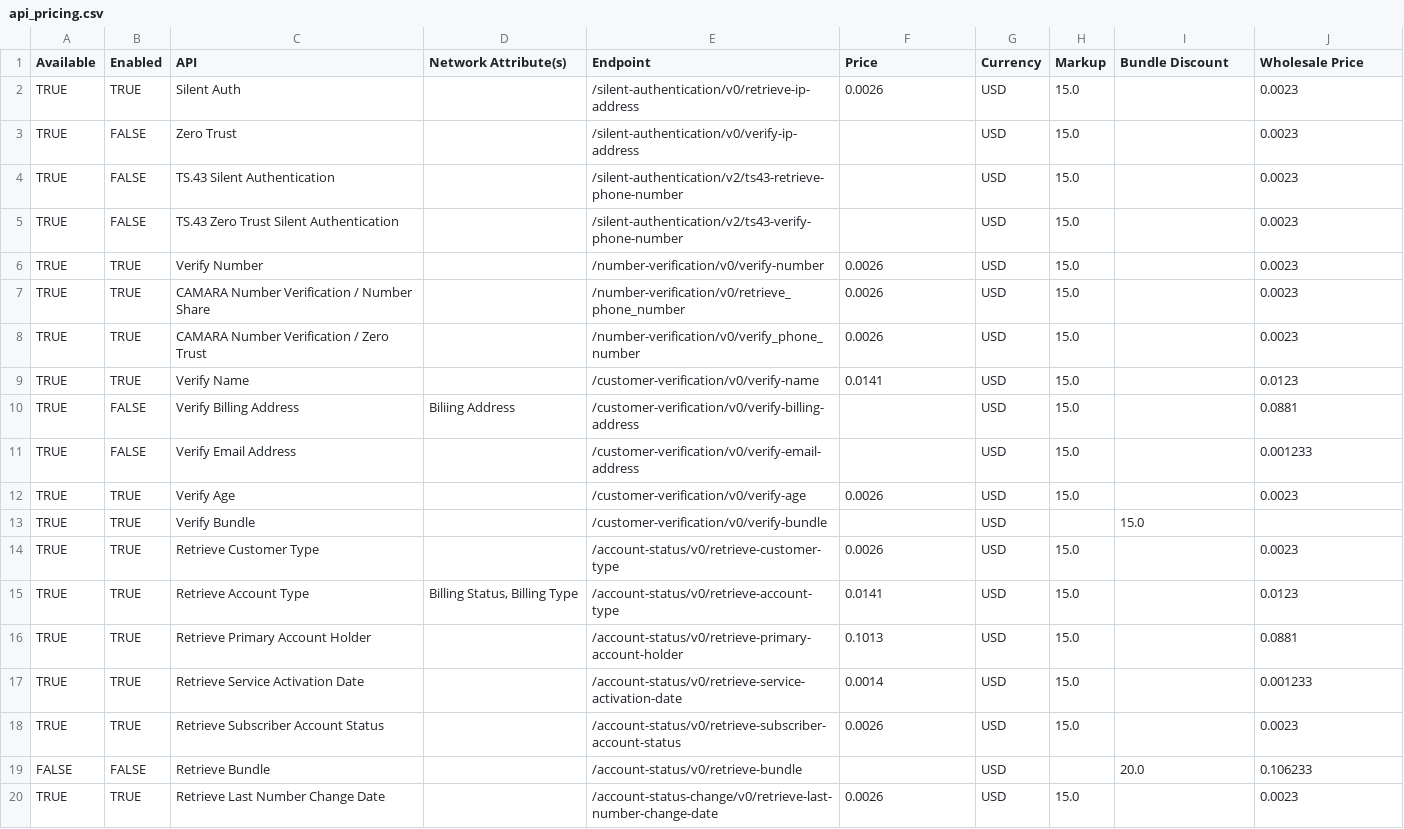
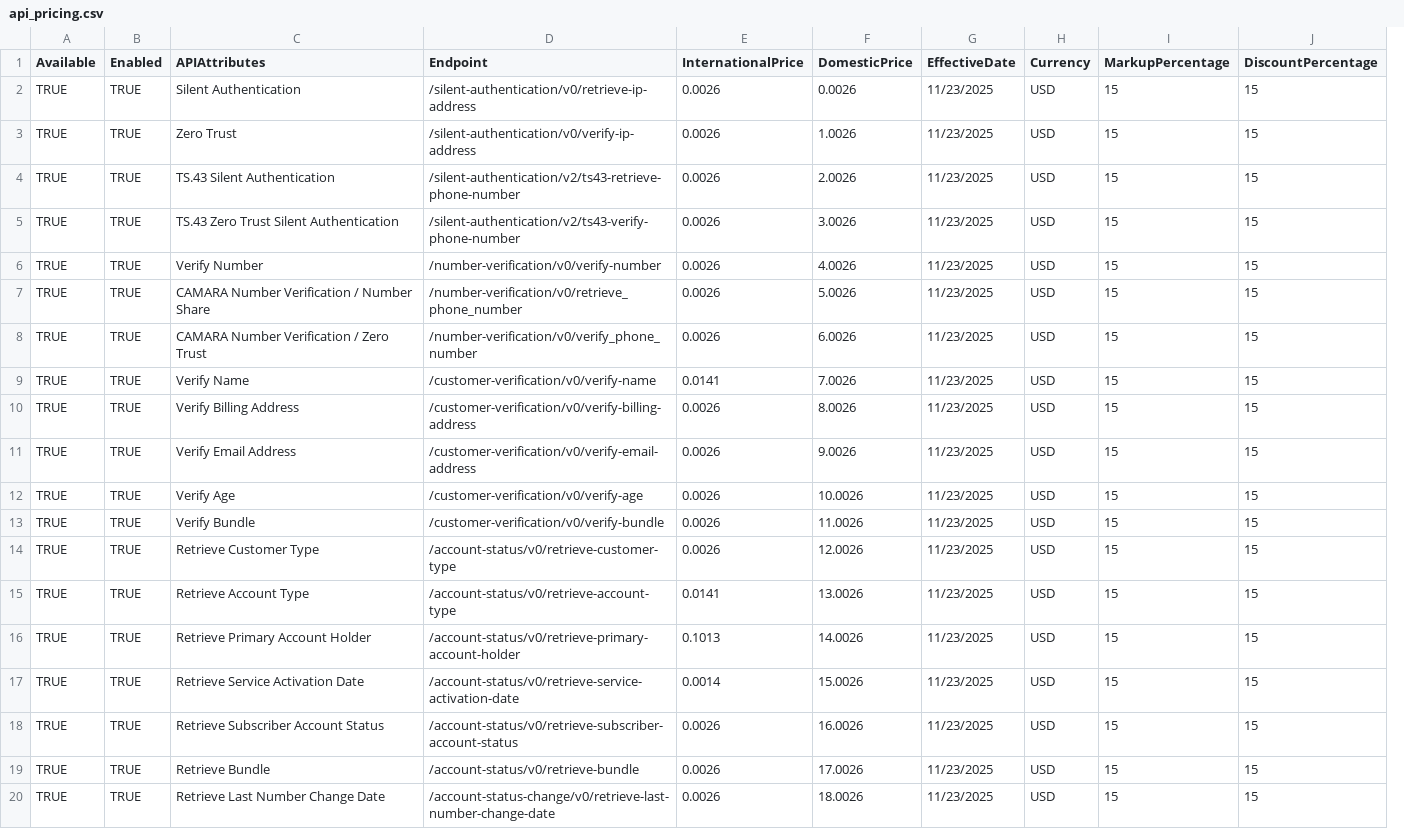
Before and after one commit to shushinc/kong-k8s-installation, a CSV file: services/aggregates/config/api_pricing.csv, drawn as a sheet; only a part is shown; removed rows and columns are numbered as before the commit, all else as after; the diff covers the shown part only; the diff names each change by its address in the sheet, - before the commit and + after, or states it on an @@ line.

```diff
--- a/services/aggregates/config/api_pricing.csv
+++ b/services/aggregates/config/api_pricing.csv
-column D (Network Attribute(s)), rows 10-15: Biliing Address |  |  |  |  | Billing Status, Billing Type
+column F (DomesticPrice), rows 2-20: 0.0026 | 1.0026 | 2.0026 | 3.0026 | 4.0026 | 5.0026 | 6.0026 | 7.0026 | 8.0026 | 9.0026 | 10.0026 | 11.0026 | 12.0026 | 13.0026 | 14.0026 | 15.0026 | 16.0026 | 17.0026 | 18.0026
+column G (EffectiveDate), rows 2-20: all 11/23/2025
-column H (Markup), rows 2-20: 15.0 | 15.0 | 15.0 | 15.0 | 15.0 | 15.0 | 15.0 | 15.0 | 15.0 | 15.0 | 15.0 |  | 15.0 | 15.0 | 15.0 | 15.0 | 15.0 |  | 15.0
-C1: API
+C1: APIAttributes
-E1: Price
+E1: InternationalPrice
-I1: Bundle Discount
+I1: MarkupPercentage
-J1: Wholesale Price
+J1: DiscountPercentage
-C2 (APIAttributes): Silent Auth
+C2 (APIAttributes): Silent Authentication
-I2:I12 (MarkupPercentage): (empty)
+I2:I12 (MarkupPercentage): 15
-J2:J8 (DiscountPercentage): 0.0023
+J2:J8 (DiscountPercentage): 15
-B3:B5 (Enabled): FALSE
+B3:B5 (Enabled): TRUE
-E3:E5 (InternationalPrice): (empty)
+E3:E5 (InternationalPrice): 0.0026
-J9 (DiscountPercentage): 0.0123
+J9 (DiscountPercentage): 15
-B10:B11 (Enabled): FALSE
+B10:B11 (Enabled): TRUE
-E10:E11 (InternationalPrice): (empty)
+E10:E11 (InternationalPrice): 0.0026
-J10 (DiscountPercentage): 0.0881
+J10 (DiscountPercentage): 15
-J11 (DiscountPercentage): 0.001233
+J11 (DiscountPercentage): 15
-J12 (DiscountPercentage): 0.0023
+J12 (DiscountPercentage): 15
-E13 (InternationalPrice): (empty)
+E13 (InternationalPrice): 0.0026
-I13 (MarkupPercentage): 15.0
+I13 (MarkupPercentage): 15
-J13 (DiscountPercentage): (empty)
+J13 (DiscountPercentage): 15
-I14:I18 (MarkupPercentage): (empty)
+I14:I18 (MarkupPercentage): 15
-J14 (DiscountPercentage): 0.0023
+J14 (DiscountPercentage): 15
-J15 (DiscountPercentage): 0.0123
+J15 (DiscountPercentage): 15
-J16 (DiscountPercentage): 0.0881
+J16 (DiscountPercentage): 15
-J17 (DiscountPercentage): 0.001233
+J17 (DiscountPercentage): 15
-J18 (DiscountPercentage): 0.0023
+J18 (DiscountPercentage): 15
-A19 (Available): FALSE
+A19 (Available): TRUE
-B19 (Enabled): FALSE
+B19 (Enabled): TRUE
-E19 (InternationalPrice): (empty)
+E19 (InternationalPrice): 0.0026
-I19 (MarkupPercentage): 20.0
+I19 (MarkupPercentage): 15
-J19 (DiscountPercentage): 0.106233
+J19 (DiscountPercentage): 15
-I20 (MarkupPercentage): (empty)
+I20 (MarkupPercentage): 15
-J20 (DiscountPercentage): 0.0023
+J20 (DiscountPercentage): 15
```
Also changed, not shown: 65 edited cells elsewhere in this file, 10 other files.
